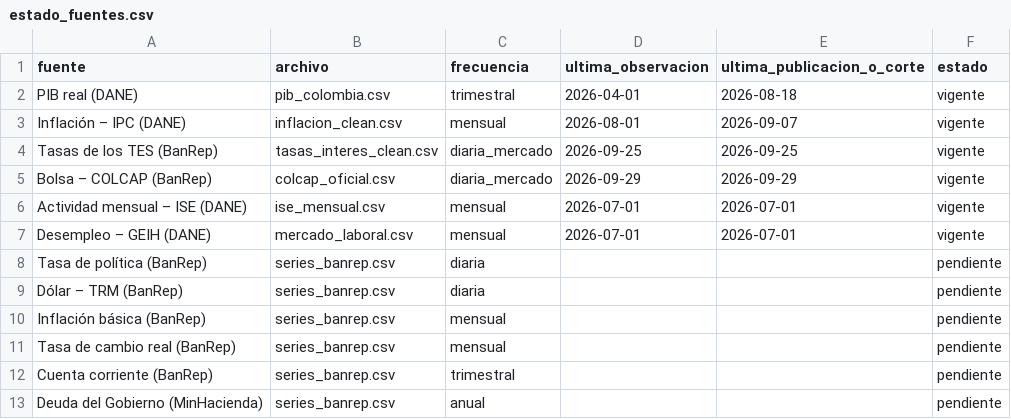
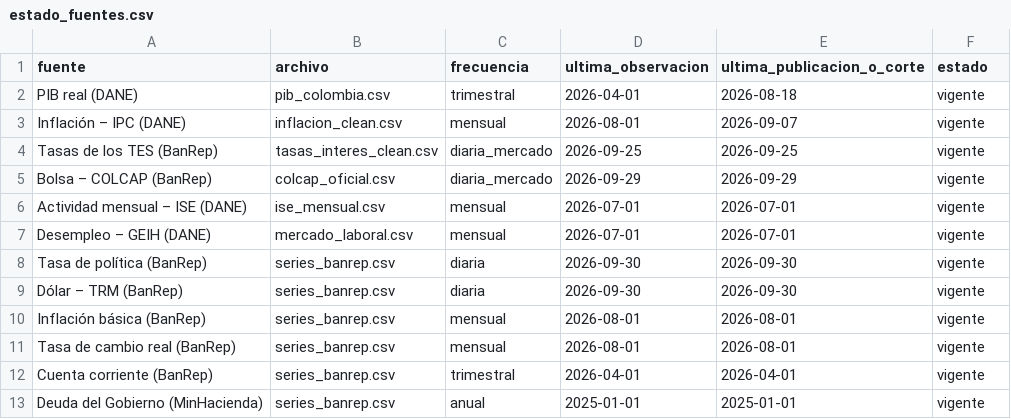
Before and after one commit to Stv-Quant/ColombiaMacro-USBCali, a CSV file: data/estado_fuentes.csv, drawn as a sheet.

```diff
--- a/data/estado_fuentes.csv
+++ b/data/estado_fuentes.csv
@@ -7,7 +7,7 @@ Actividad mensual – ISE (DANE),ise_mensual.csv,mensual,2026-07-01,2026-07-01,v
 Desempleo – GEIH (DANE),mercado_laboral.csv,mensual,2026-07-01,2026-07-01,vigente
-Tasa de política (BanRep),series_banrep.csv,diaria,,,pendiente
-Dólar – TRM (BanRep),series_banrep.csv,diaria,,,pendiente
-Inflación básica (BanRep),series_banrep.csv,mensual,,,pendiente
-Tasa de cambio real (BanRep),series_banrep.csv,mensual,,,pendiente
-Cuenta corriente (BanRep),series_banrep.csv,trimestral,,,pendiente
-Deuda del Gobierno (MinHacienda),series_banrep.csv,anual,,,pendiente
+Tasa de política (BanRep),series_banrep.csv,diaria,2026-09-30,2026-09-30,vigente
+Dólar – TRM (BanRep),series_banrep.csv,diaria,2026-09-30,2026-09-30,vigente
+Inflación básica (BanRep),series_banrep.csv,mensual,2026-08-01,2026-08-01,vigente
+Tasa de cambio real (BanRep),series_banrep.csv,mensual,2026-08-01,2026-08-01,vigente
+Cuenta corriente (BanRep),series_banrep.csv,trimestral,2026-04-01,2026-04-01,vigente
+Deuda del Gobierno (MinHacienda),series_banrep.csv,anual,2025-01-01,2025-01-01,vigente
```
Also changed, not shown: 2 other files.
